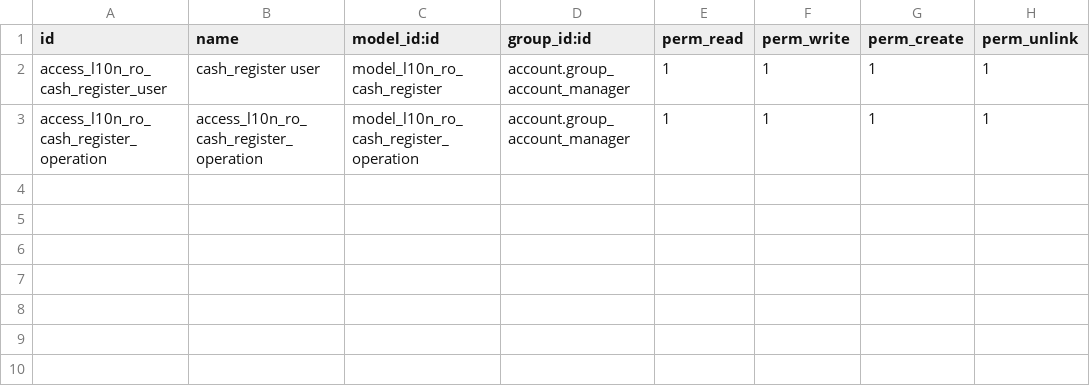
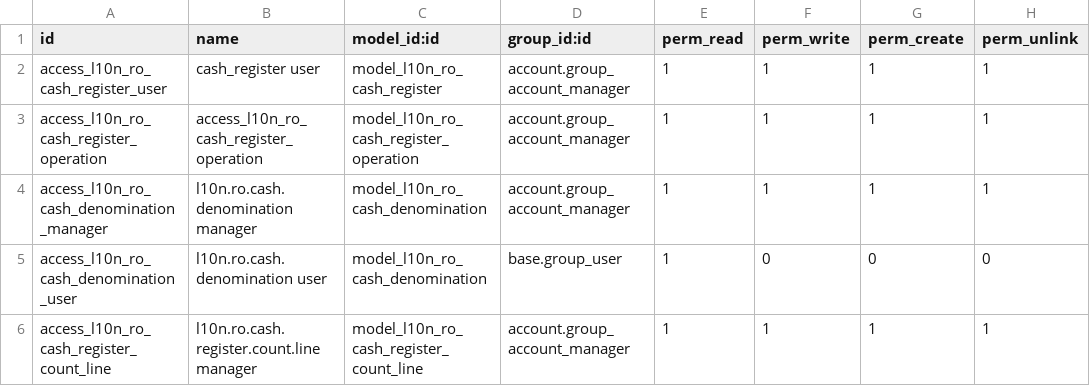
Before and after one commit to dhongu/l10n-romania, a CSV file: l10n_ro_cash_register/security/ir.model.access.csv, drawn as a sheet.

```diff
--- a/l10n_ro_cash_register/security/ir.model.access.csv
+++ b/l10n_ro_cash_register/security/ir.model.access.csv
@@ -3 +3,4 @@ access_l10n_ro_cash_register_user,cash_register user,model_l10n_ro_cash_register
 access_l10n_ro_cash_register_operation,access_l10n_ro_cash_register_operation,model_l10n_ro_cash_register_operation,account.group_account_manager,1,1,1,1
+access_l10n_ro_cash_denomination_manager,l10n.ro.cash.denomination manager,model_l10n_ro_cash_denomination,account.group_account_manager,1,1,1,1
+access_l10n_ro_cash_denomination_user,l10n.ro.cash.denomination user,model_l10n_ro_cash_denomination,base.group_user,1,0,0,0
+access_l10n_ro_cash_register_count_line,l10n.ro.cash.register.count.line manager,model_l10n_ro_cash_register_count_line,account.group_account_manager,1,1,1,1
```
Also changed, not shown: 18 other files.
